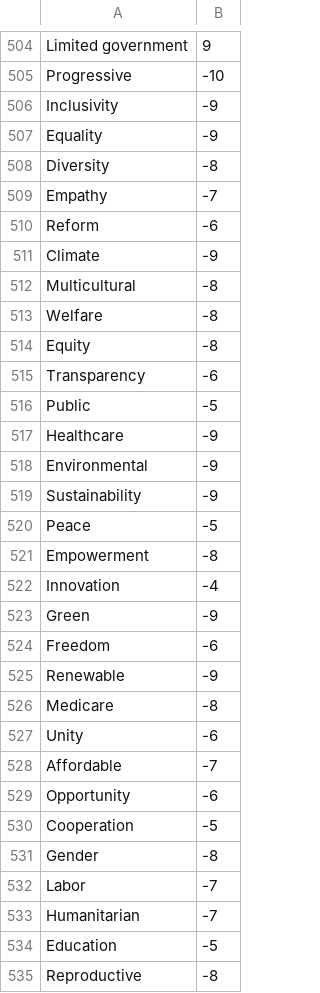
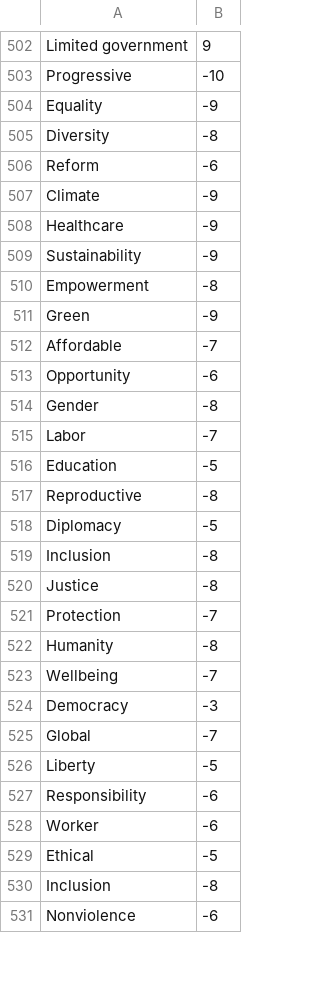
Before and after one commit to brendankroupa/TheNeedle, a CSV file: UB_Hacking/CSV Files/D&R.csv, drawn as a sheet; only a part is shown, gaps mark what is left out; the shorter side is filled out with more unchanged rows; the diff covers the shown part only.

Commit message:
Update D&R.csv

```diff
--- a/UB_Hacking/CSV Files/D&R.csv
+++ b/UB_Hacking/CSV Files/D&R.csv
@@ -505,30 +503,14 @@
 "Progressive",-10
-"Inclusivity",-9
 "Equality",-9
 "Diversity",-8
-"Empathy",-7
 "Reform",-6
 "Climate",-9
-"Multicultural",-8
-"Welfare",-8
-"Equity",-8
-"Transparency",-6
-"Public",-5
 "Healthcare",-9
-"Environmental",-9
 "Sustainability",-9
-"Peace",-5
 "Empowerment",-8
-"Innovation",-4
 "Green",-9
-"Freedom",-6
-"Renewable",-9
-"Medicare",-8
-"Unity",-6
 "Affordable",-7
 "Opportunity",-6
-"Cooperation",-5
 "Gender",-8
 "Labor",-7
-"Humanitarian",-7
 "Education",-5
```
Also changed, not shown: 64 removed rows, 1 moved row and 1 edited cell elsewhere in this file.
